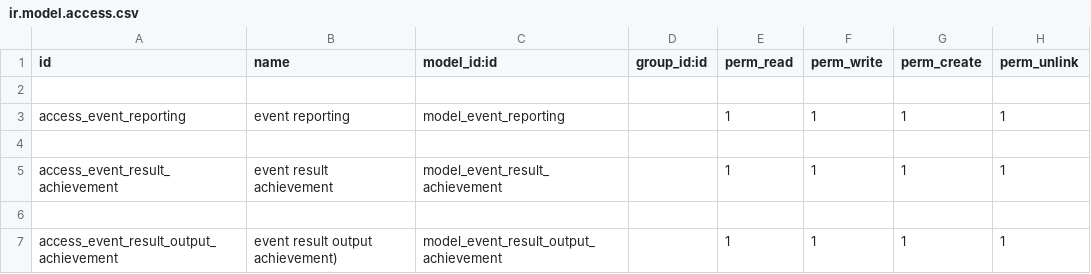
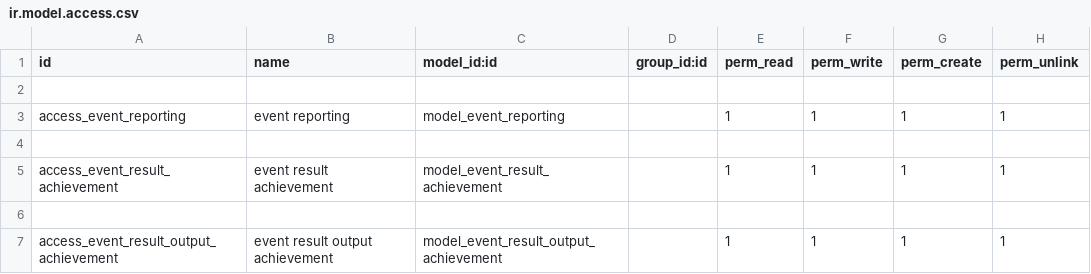
Before and after one commit to loomoni/cdf_mande, a CSV file: m_and_e/security/ir.model.access.csv, drawn as a sheet.

```diff
--- a/m_and_e/security/ir.model.access.csv
+++ b/m_and_e/security/ir.model.access.csv
@@ -6,2 +6,2 @@ access_event_result_achievement,event result achievement,model_event_result_achi
 
-access_event_result_output_achievement,event result output achievement),model_event_result_output_achievement,,1,1,1,1
+access_event_result_output_achievement,event result output achievement,model_event_result_output_achievement,,1,1,1,1
```
Also changed, not shown: program/security/ir.model.access.csv, 4 other files.
